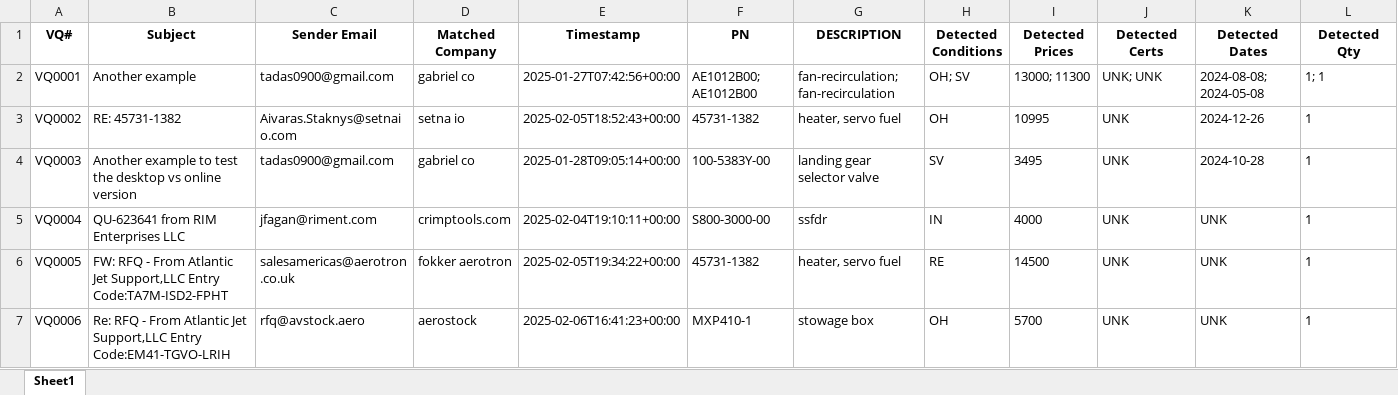
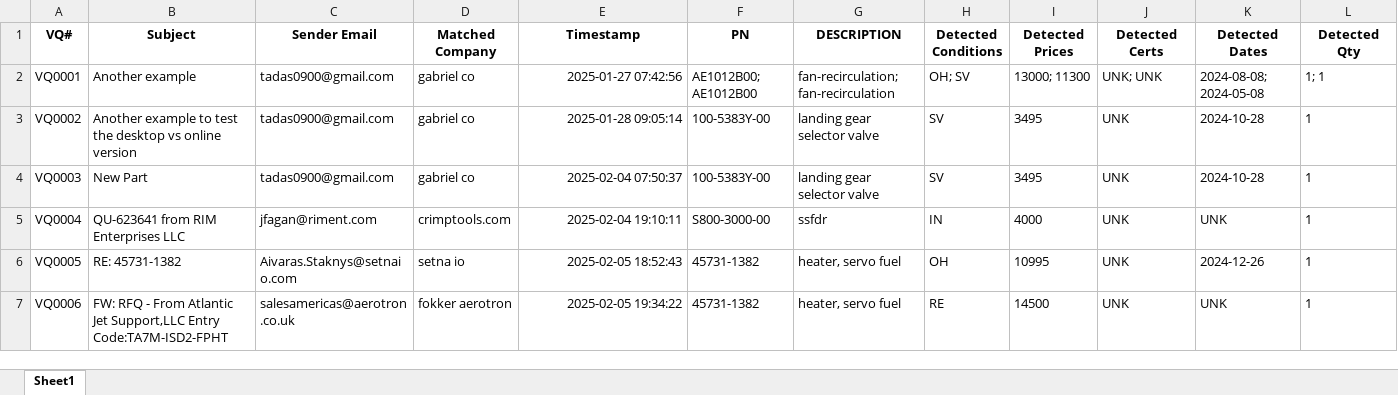
Before and after one commit to tadas-ajsupport/AJS-Tool, an Excel workbook: Scraping Results.xlsx, sheet Sheet1, drawn as a sheet; only a part is shown; values as stored, in another font and other column widths than the file's, no borders; the diff covers the shown part only; the diff names each change by its address in the sheet, - before the commit and + after, or states it on an @@ line.

Commit message:
Updated Excel file

```diff
--- a/Scraping Results.xlsx (sheet Sheet1)
+++ b/Scraping Results.xlsx (sheet Sheet1)
-E2 (Timestamp): 2025-01-27T07:42:56+00:00
+E2 (Timestamp): 2025-01-27 07:42:56
-B3 (Subject): RE: 45731-1382
+B3 (Subject): Another example to test the desktop vs online version
-C3 (Sender Email): Aivaras.Staknys@setnaio.com
+C3 (Sender Email): tadas0900@gmail.com
-D3 (Matched Company): setna io
+D3 (Matched Company): gabriel co
-E3 (Timestamp): 2025-02-05T18:52:43+00:00
+E3 (Timestamp): 2025-01-28 09:05:14
-F3 (PN): 45731-1382
+F3 (PN): 100-5383Y-00
-G3 (DESCRIPTION): heater, servo fuel
+G3 (DESCRIPTION): landing gear selector valve
-H3 (Detected Conditions): OH
+H3 (Detected Conditions): SV
-I3 (Detected Prices): 10995
+I3 (Detected Prices): 3495
-K3 (Detected Dates): 2024-12-26
+K3 (Detected Dates): 2024-10-28
-B4 (Subject): Another example to test the desktop vs online version
+B4 (Subject): New Part
-E4 (Timestamp): 2025-01-28T09:05:14+00:00
+E4 (Timestamp): 2025-02-04 07:50:37
-E5 (Timestamp): 2025-02-04T19:10:11+00:00
+E5 (Timestamp): 2025-02-04 19:10:11
-B6 (Subject): FW: RFQ - From Atlantic Jet Support,LLC Entry Code:TA7M-ISD2-FPHT
+B6 (Subject): RE: 45731-1382
-C6 (Sender Email): salesamericas@aerotron.co.uk
+C6 (Sender Email): Aivaras.Staknys@setnaio.com
-D6 (Matched Company): fokker aerotron
+D6 (Matched Company): setna io
-E6 (Timestamp): 2025-02-05T19:34:22+00:00
+E6 (Timestamp): 2025-02-05 18:52:43
-H6 (Detected Conditions): RE
+H6 (Detected Conditions): OH
-I6 (Detected Prices): 14500
+I6 (Detected Prices): 10995
-K6 (Detected Dates): UNK
+K6 (Detected Dates): 2024-12-26
-B7 (Subject): Re: RFQ - From Atlantic Jet Support,LLC Entry Code:EM41-TGVO-LRIH
+B7 (Subject): FW: RFQ - From Atlantic Jet Support,LLC Entry Code:TA7M-ISD2-FPHT
-C7 (Sender Email): rfq@avstock.aero
+C7 (Sender Email): salesamericas@aerotron.co.uk
-D7 (Matched Company): aerostock
+D7 (Matched Company): fokker aerotron
-E7 (Timestamp): 2025-02-06T16:41:23+00:00
+E7 (Timestamp): 2025-02-05 19:34:22
-F7 (PN): MXP410-1
+F7 (PN): 45731-1382
-G7 (DESCRIPTION): stowage box
+G7 (DESCRIPTION): heater, servo fuel
-H7 (Detected Conditions): OH
+H7 (Detected Conditions): RE
-I7 (Detected Prices): 5700
+I7 (Detected Prices): 14500
```
Also changed, not shown: 1 removed row and 611 edited cells elsewhere in this sheet.
